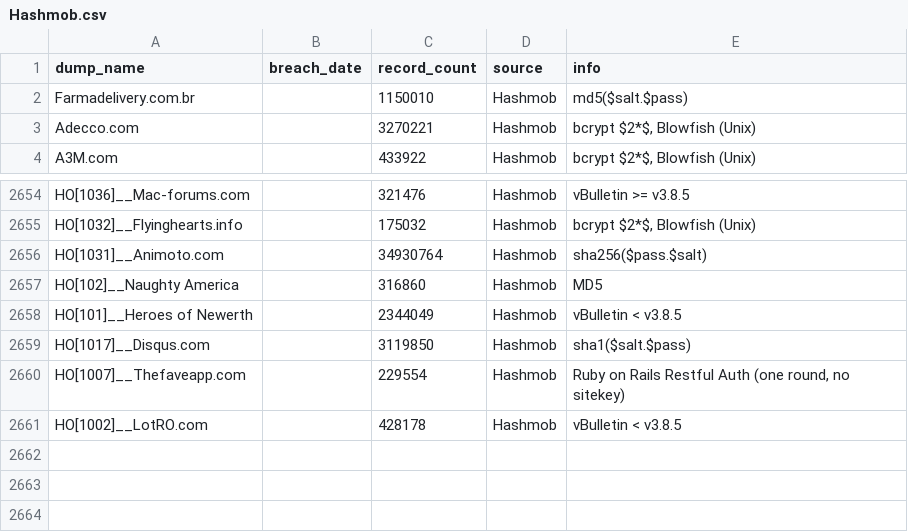
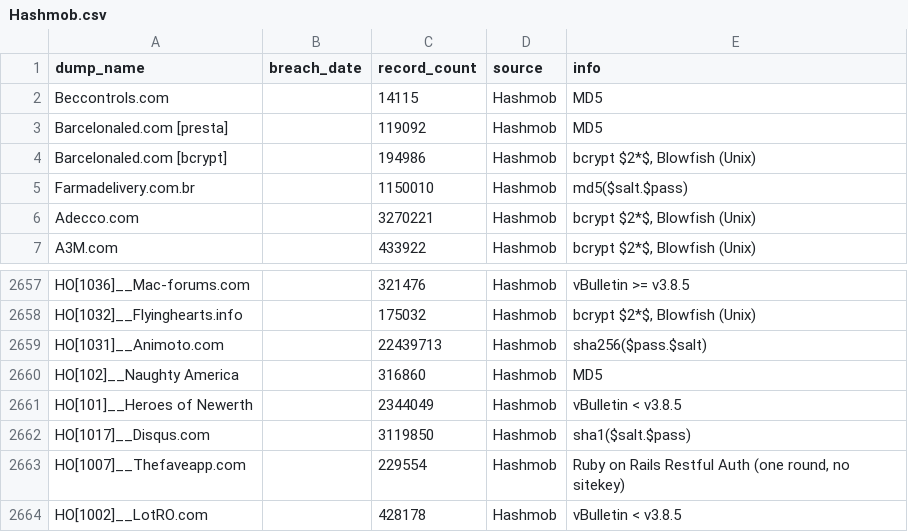
Before and after one commit to notdls/known-breaches, a CSV file: datasets/Hashmob.csv, drawn as a sheet; only a part is shown, gaps mark what is left out.

```diff
--- a/datasets/Hashmob.csv
+++ b/datasets/Hashmob.csv
@@ -1,2 +1,5 @@
 dump_name,breach_date,record_count,source,info
+Beccontrols.com,,14115,Hashmob,MD5
+Barcelonaled.com [presta],,119092,Hashmob,MD5
+Barcelonaled.com [bcrypt],,194986,Hashmob,"bcrypt $2*$, Blowfish (Unix)"
 Farmadelivery.com.br,,1150010,Hashmob,md5($salt.$pass)
@@ -2655,3 +2658,3 @@ HO[1036]__Mac-forums.com,,321476,Hashmob,vBulletin >= v3.8.5
 HO[1032]__Flyinghearts.info,,175032,Hashmob,"bcrypt $2*$, Blowfish (Unix)"
-HO[1031]__Animoto.com,,34930764,Hashmob,sha256($pass.$salt)
+HO[1031]__Animoto.com,,22439713,Hashmob,sha256($pass.$salt)
 HO[102]__Naughty America,,316860,Hashmob,MD5
```
Also changed, not shown: datasets/HaveIBeenPwned.csv, 4 other files.
